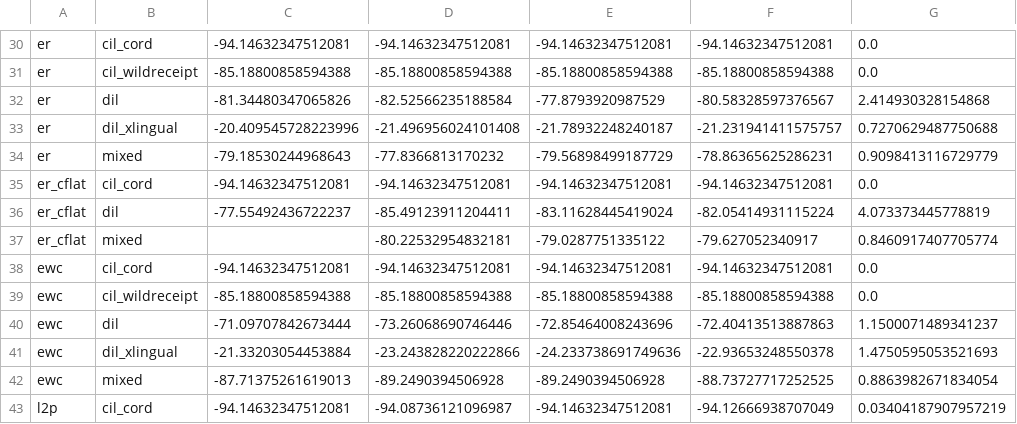
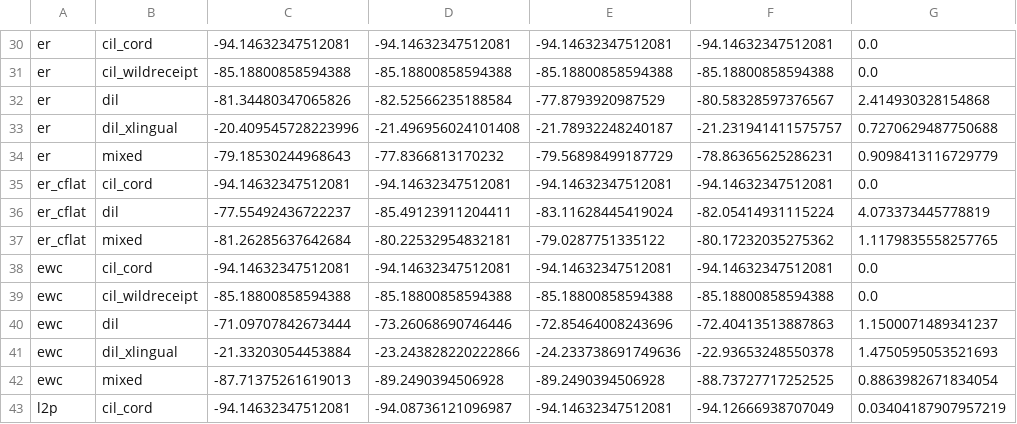
Before and after one commit to hoangthanh283/CLUE, a CSV file: results/pivot_FWT.csv, drawn as a sheet; only a part is shown, gaps mark what is left out.

```diff
--- a/results/pivot_FWT.csv
+++ b/results/pivot_FWT.csv
@@ -36,3 +36,3 @@ er_cflat,cil_cord,-94.14632347512081,-94.14632347512081,-94.14632347512081,-94.1
 er_cflat,dil,-77.55492436722237,-85.49123911204411,-83.11628445419024,-82.05414931115224,4.073373445778819
-er_cflat,mixed,,-80.22532954832181,-79.0287751335122,-79.627052340917,0.8460917407705774
+er_cflat,mixed,-81.26285637642684,-80.22532954832181,-79.0287751335122,-80.17232035275362,1.1179835558257765
 ewc,cil_cord,-94.14632347512081,-94.14632347512081,-94.14632347512081,-94.14632347512081,0.0
```
Also changed, not shown: results/pivot_AA.csv, results/pivot_AF.csv, 6 other files.
